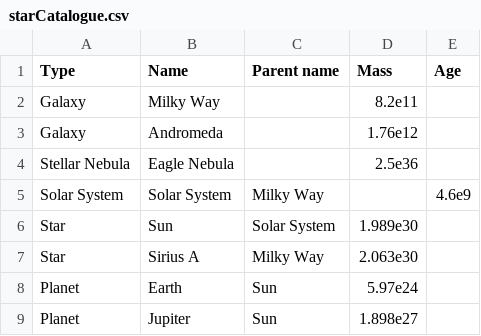
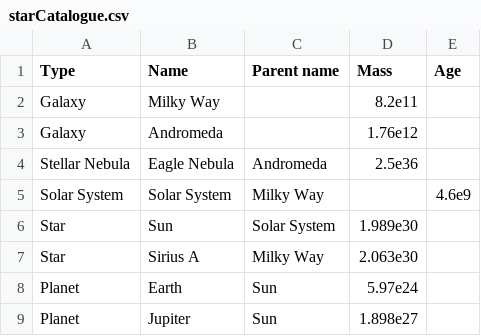
Before and after one commit to stanzi1626/UoMC--, a CSV file: Final_Project/starCatalogue.csv, drawn as a sheet.

```diff
--- a/Final_Project/starCatalogue.csv
+++ b/Final_Project/starCatalogue.csv
@@ -3,3 +3,3 @@ Galaxy,Milky Way,,8.2e11,
 Galaxy,Andromeda,,1.76e12,
-Stellar Nebula,Eagle Nebula,,2.5e36,
+Stellar Nebula,Eagle Nebula,Andromeda,2.5e36,
 Solar System,Solar System,Milky Way,,4.6e9
```
Also changed, not shown: 6 other files.
